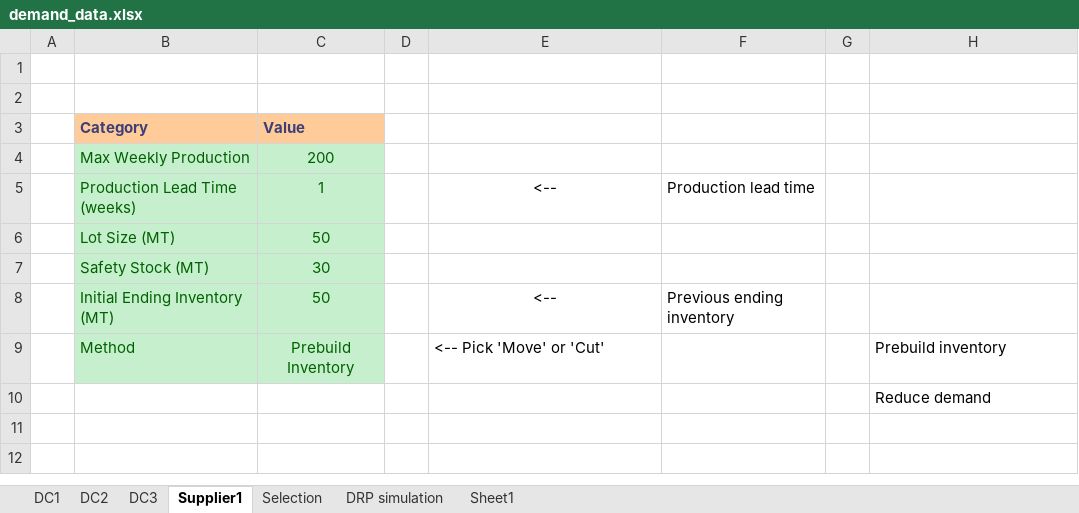
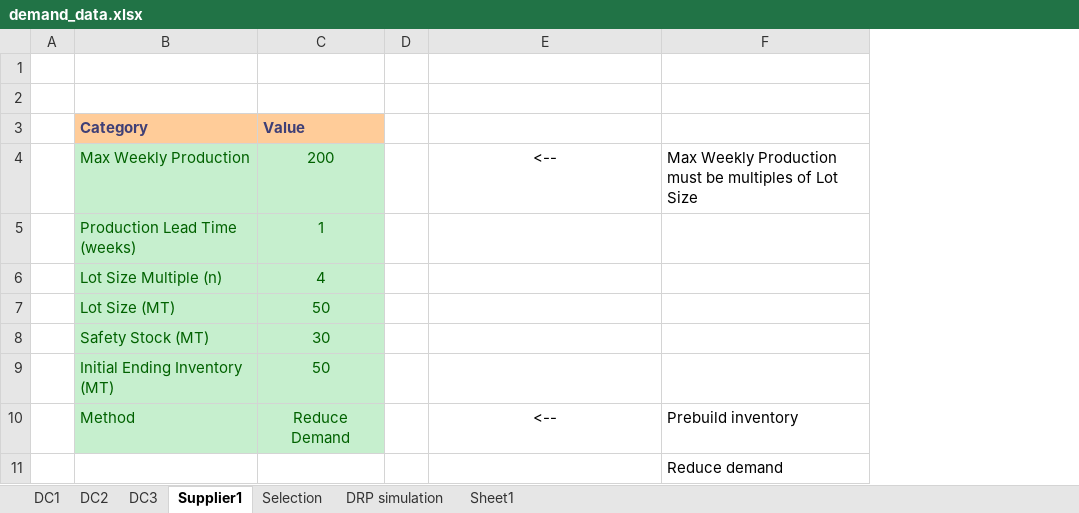
Before and after one commit to acceval/smarttradzt-python-services, an Excel workbook: DRP/demand_data.xlsx, sheet Supplier1, drawn as a sheet; values as stored, in another font and other column widths than the file's, no borders; charts and pictures not drawn; removed rows and columns are numbered as before the commit, all else as after; the diff names each change by its address in the sheet, - before the commit and + after, or states it on an @@ line.

Commit message:
Updated demand data SDTR ceiling

```diff
--- a/DRP/demand_data.xlsx (sheet Supplier1)
+++ b/DRP/demand_data.xlsx (sheet Supplier1)
-column F, rows 5-8: Production lead time |  |  | Previous ending inventory
-column G, empty
-E4: (empty)
+E4: <--
-F4: (empty)
+F4: Max Weekly Production must be multiples of Lot Size
-E5: <--
+E5: (empty)
+row 6:  | Lot Size Multiple (n) | 4
-E9: <--
+E9: (empty)
-C10 (Value): Prebuild Inventory
+C10 (Value): Reduce Demand
-E10: <-- Pick 'Move' or 'Cut'
+E10: <--
-E10 alignment: left
+E10 alignment: center
```
Also changed, not shown: sheet DRP simulation, formulas that keep their value, charts or pictures, 1 other file.
